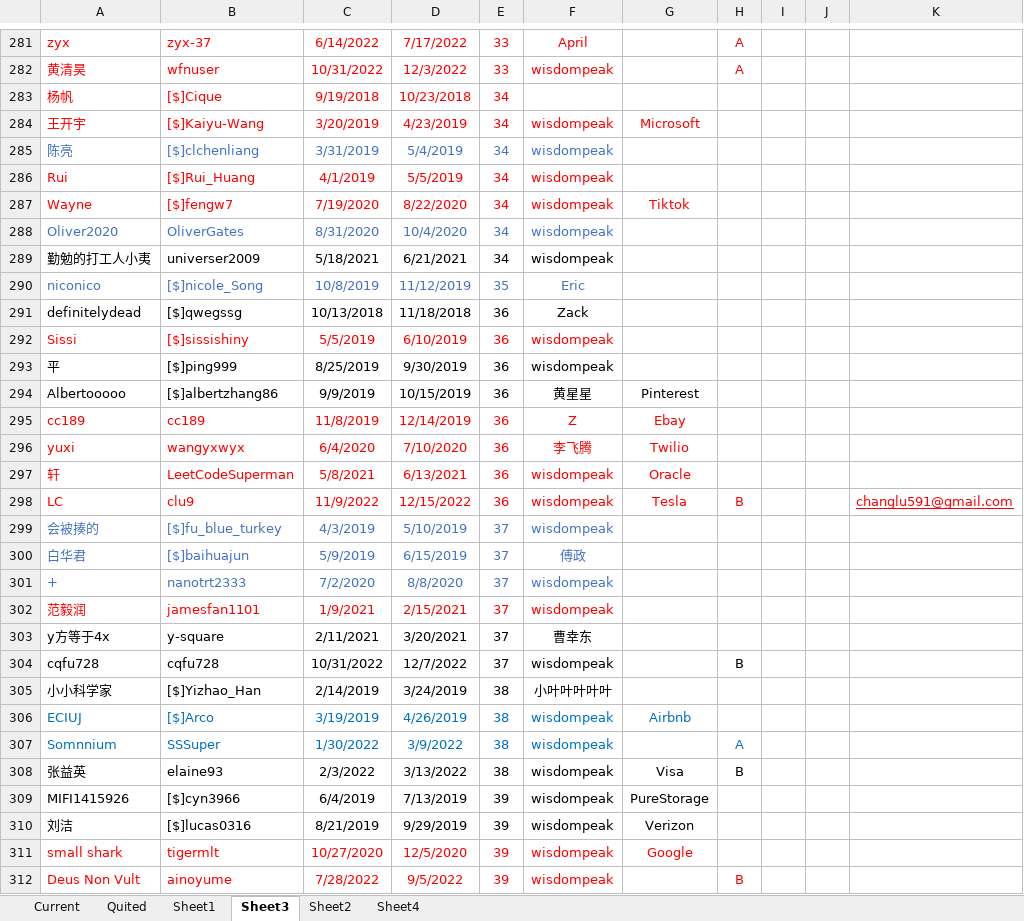
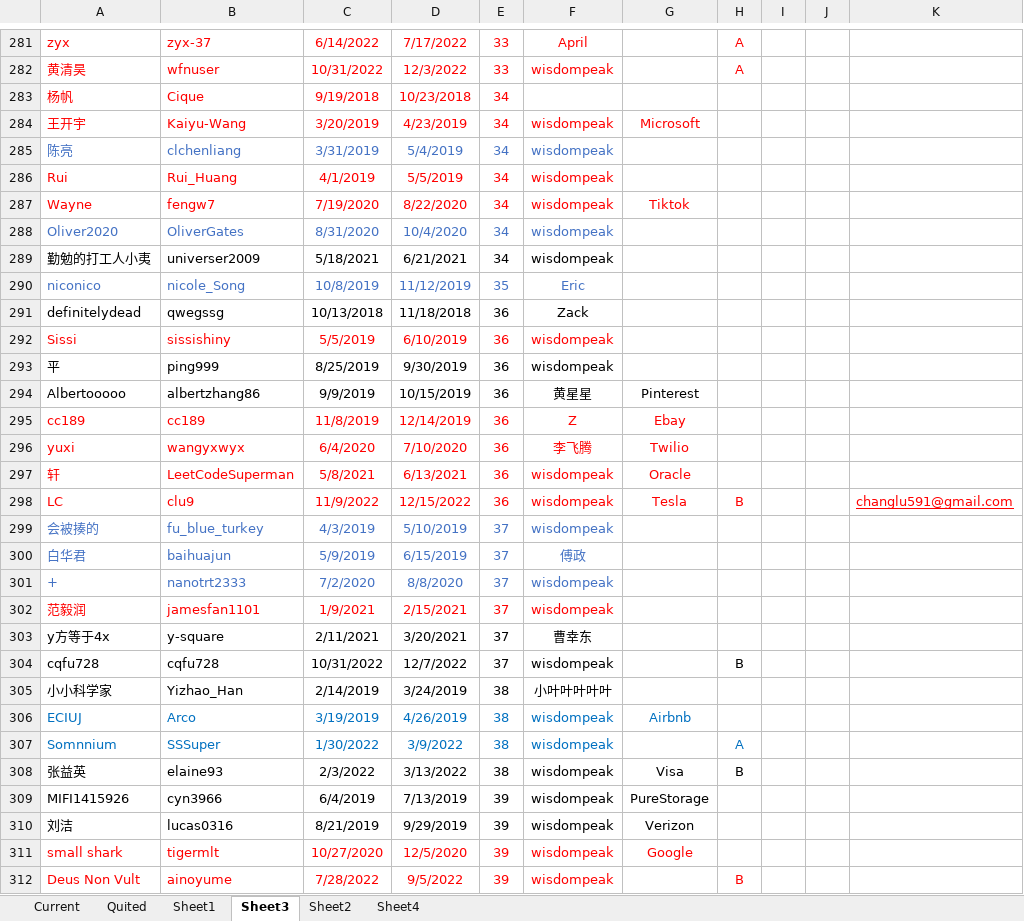
Before and after one commit to wisdompeak/lc-score-board, an Excel workbook: generateEXCEL/Data/Members/GroupRecord.xlsx, sheet Sheet3, drawn as a sheet; only a part is shown, gaps mark what is left out; values as stored, in another font and other column widths than the file's, no borders; the diff covers the shown part only; the diff names each change by its address in the sheet, - before the commit and + after, or states it on an @@ line.

```diff
--- a/generateEXCEL/Data/Members/GroupRecord.xlsx (sheet Sheet3)
+++ b/generateEXCEL/Data/Members/GroupRecord.xlsx (sheet Sheet3)
-B283: [$]Cique
+B283: Cique
-B284: [$]Kaiyu-Wang
+B284: Kaiyu-Wang
-B285: [$]clchenliang
+B285: clchenliang
-B286: [$]Rui_Huang
+B286: Rui_Huang
-B287: [$]fengw7
+B287: fengw7
-B290: [$]nicole_Song
+B290: nicole_Song
-B291: [$]qwegssg
+B291: qwegssg
-B292: [$]sissishiny
+B292: sissishiny
-B293: [$]ping999
+B293: ping999
-B294: [$]albertzhang86
+B294: albertzhang86
-B299: [$]fu_blue_turkey
+B299: fu_blue_turkey
-B300: [$]baihuajun
+B300: baihuajun
-B305: [$]Yizhao_Han
+B305: Yizhao_Han
-B306: [$]Arco
+B306: Arco
-B309: [$]cyn3966
+B309: cyn3966
-B310: [$]lucas0316
+B310: lucas0316
```
Also changed, not shown: 314 edited cells and cell formats elsewhere in this sheet, sheet Sheet4, sheet Quited, sheet Current, generateEXCEL/index.xlsx, 18 other files.
